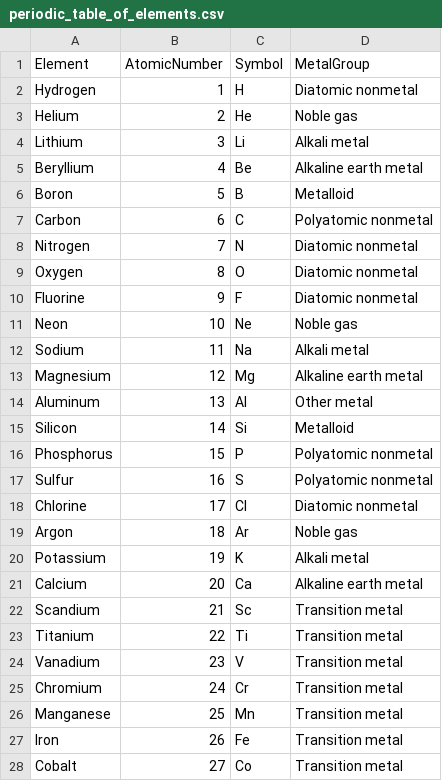
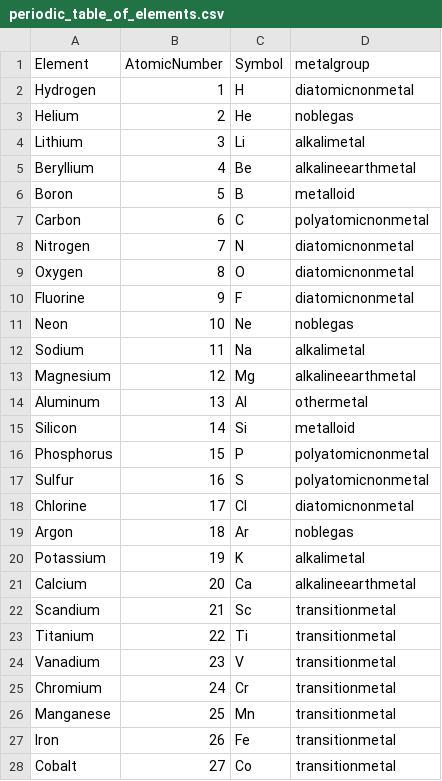
Before and after one commit to Swapan1230/periodic-elements, a CSV file: periodic/WebContent/periodic_table_of_elements.csv, drawn as a sheet; only a part is shown; the diff covers the shown part only.

Commit message:
Updating metal group column to match CSS styles exactly so no translation code is needed in any layer in between. This simplifies the tutorial so no one gets confused over a trivial point.

```diff
--- a/periodic/WebContent/periodic_table_of_elements.csv
+++ b/periodic/WebContent/periodic_table_of_elements.csv
@@ -1,28 +1,28 @@
-Element,AtomicNumber,Symbol,MetalGroup
-Hydrogen,1,H,Diatomic nonmetal
-Helium,2,He,Noble gas
-Lithium,3,Li,Alkali metal
-Beryllium,4,Be,Alkaline earth metal
-Boron,5,B,Metalloid
-Carbon,6,C,Polyatomic nonmetal
-Nitrogen,7,N,Diatomic nonmetal
-Oxygen,8,O,Diatomic nonmetal
-Fluorine,9,F,Diatomic nonmetal
-Neon,10,Ne,Noble gas
-Sodium,11,Na,Alkali metal
-Magnesium,12,Mg,Alkaline earth metal
-Aluminum,13,Al,Other metal
-Silicon,14,Si,Metalloid
-Phosphorus,15,P,Polyatomic nonmetal
-Sulfur,16,S,Polyatomic nonmetal
-Chlorine,17,Cl,Diatomic nonmetal
-Argon,18,Ar,Noble gas
-Potassium,19,K,Alkali metal
-Calcium,20,Ca,Alkaline earth metal
-Scandium,21,Sc,Transition metal
-Titanium,22,Ti,Transition metal
-Vanadium,23,V,Transition metal
-Chromium,24,Cr,Transition metal
-Manganese,25,Mn,Transition metal
-Iron,26,Fe,Transition metal
-Cobalt,27,Co,Transition metal
+Element,AtomicNumber,Symbol,metalgroup
+Hydrogen,1,H,diatomicnonmetal
+Helium,2,He,noblegas
+Lithium,3,Li,alkalimetal
+Beryllium,4,Be,alkalineearthmetal
+Boron,5,B,metalloid
+Carbon,6,C,polyatomicnonmetal
+Nitrogen,7,N,diatomicnonmetal
+Oxygen,8,O,diatomicnonmetal
+Fluorine,9,F,diatomicnonmetal
+Neon,10,Ne,noblegas
+Sodium,11,Na,alkalimetal
+Magnesium,12,Mg,alkalineearthmetal
+Aluminum,13,Al,othermetal
+Silicon,14,Si,metalloid
+Phosphorus,15,P,polyatomicnonmetal
+Sulfur,16,S,polyatomicnonmetal
+Chlorine,17,Cl,diatomicnonmetal
+Argon,18,Ar,noblegas
+Potassium,19,K,alkalimetal
+Calcium,20,Ca,alkalineearthmetal
+Scandium,21,Sc,transitionmetal
+Titanium,22,Ti,transitionmetal
+Vanadium,23,V,transitionmetal
+Chromium,24,Cr,transitionmetal
+Manganese,25,Mn,transitionmetal
+Iron,26,Fe,transitionmetal
+Cobalt,27,Co,transitionmetal
```
Also changed, not shown: 76 edited cells elsewhere in this file.
